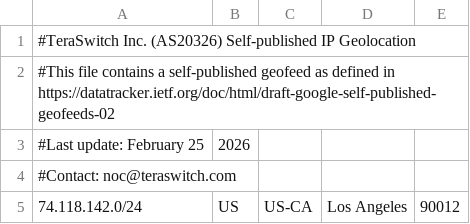
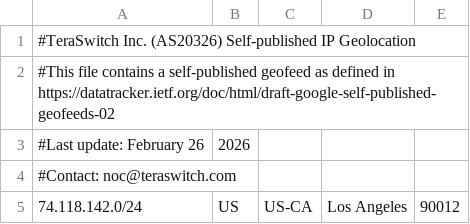
Before and after one commit to TeraSwitch/as20326.com, a CSV file: ipgeo.csv, drawn as a sheet; only a part is shown.

Commit message:
Update IP geolocation data

```diff
--- a/ipgeo.csv
+++ b/ipgeo.csv
@@ -2,3 +2,3 @@
 #This file contains a self-published geofeed as defined in https://datatracker.ietf.org/doc/html/draft-google-self-published-geofeeds-02
-#Last update: February 25, 2026
+#Last update: February 26, 2026
 #Contact: noc@teraswitch.com
```
Also changed, not shown: 1 other file.
